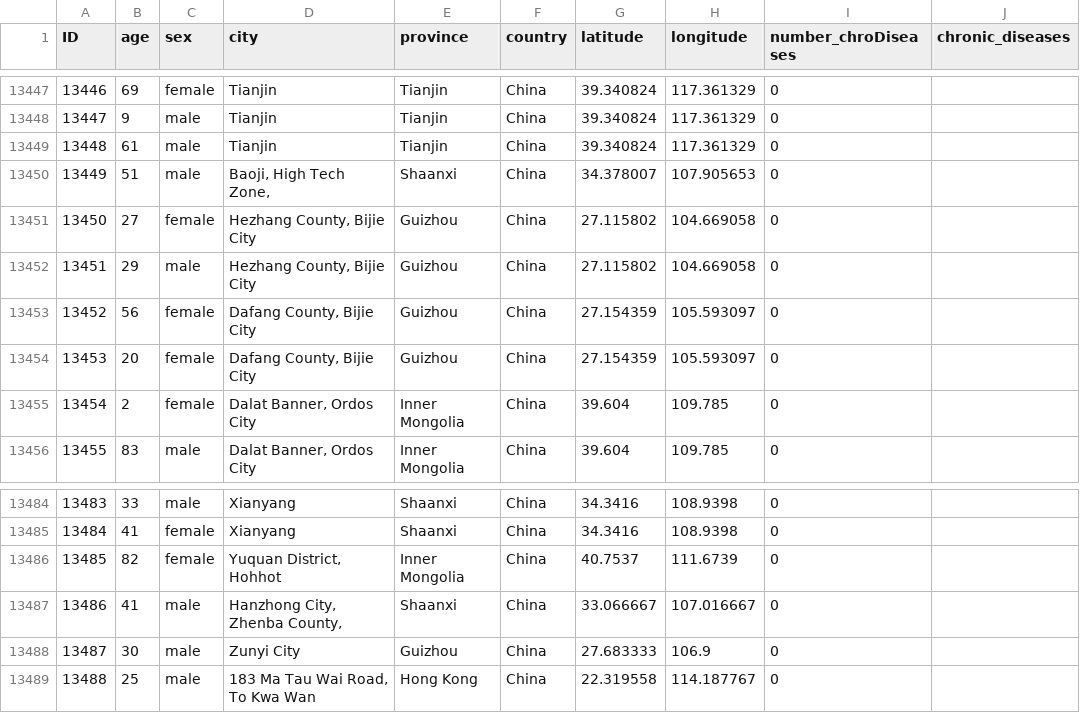
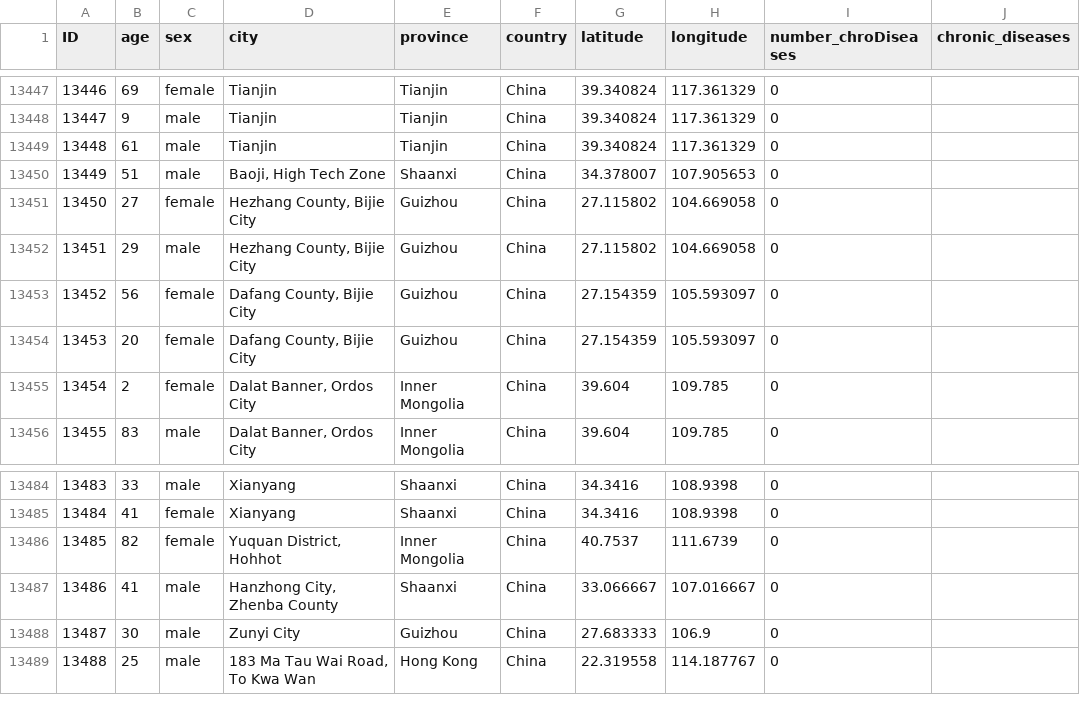
Before and after one commit to andry900/VA_Final_Assigment, a CSV file: Dataset/World_Dataset.csv, drawn as a sheet; only a part is shown, gaps mark what is left out; the diff names each change by its address in the sheet, - before the commit and + after, or states it on an @@ line.

Commit message:
aggiornato csv

```diff
--- a/Dataset/World_Dataset.csv
+++ b/Dataset/World_Dataset.csv
-D13450 (city): Baoji, High Tech Zone,
+D13450 (city): Baoji, High Tech Zone
-D13487 (city): Hanzhong City, Zhenba County,
+D13487 (city): Hanzhong City, Zhenba County
```
